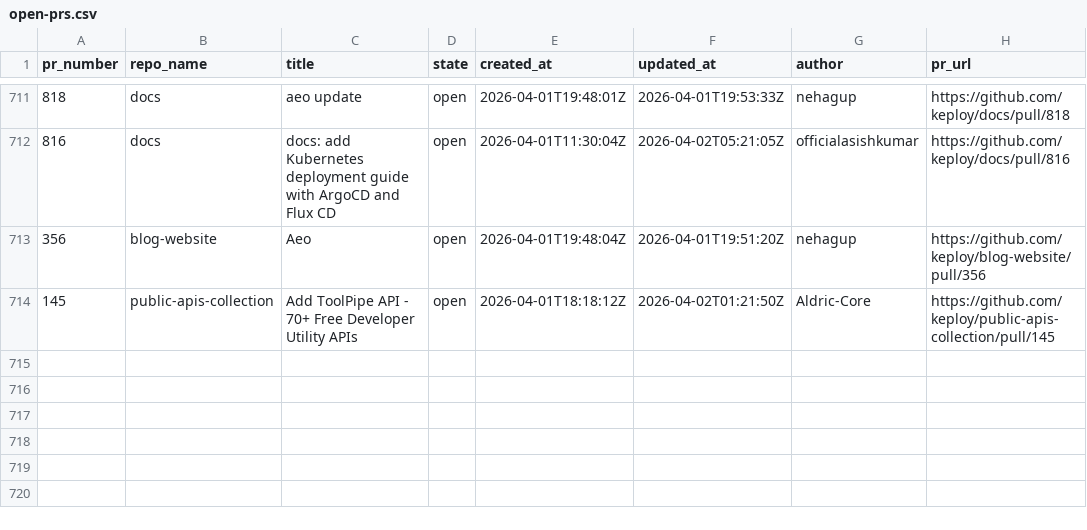
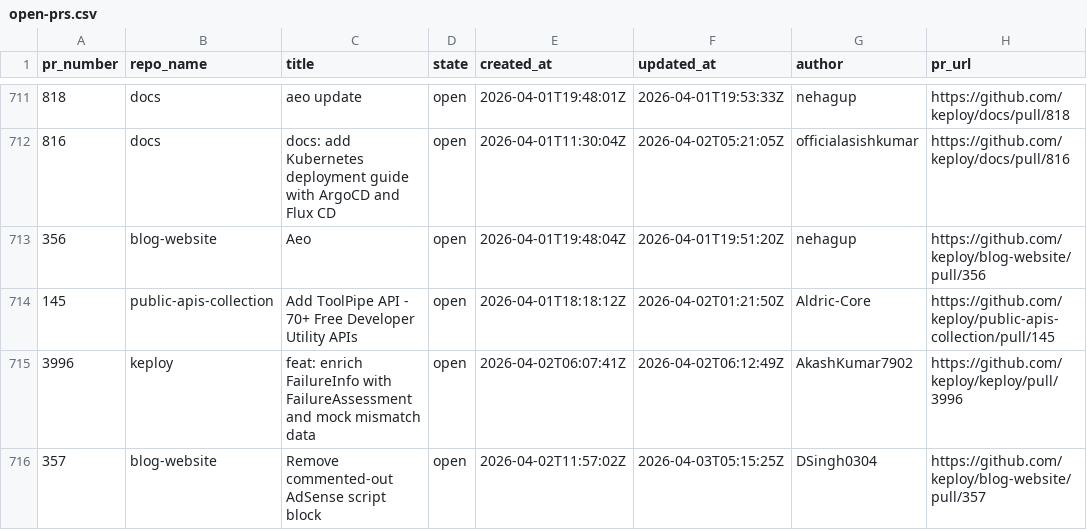
Before and after one commit to kirti763/keploy-flask-demo, a CSV file: data/open-prs.csv, drawn as a sheet; only a part is shown, gaps mark what is left out; the diff names each change by its address in the sheet, - before the commit and + after, or states it on an @@ line.

```diff
--- a/data/open-prs.csv
+++ b/data/open-prs.csv
+row 715: 3996 | keploy | feat: enrich FailureInfo with FailureAssessment and mock mismatch data | open | 2026-04-02T06:07:41Z | 2026-04-02T06:12:49Z | AkashKumar7902 | https://github.com/keploy/keploy/pull/3996
+row 716: 357 | blog-website | Remove commented-out AdSense script block | open | 2026-04-02T11:57:02Z | 2026-04-03T05:15:25Z | DSingh0304 | https://github.com/keploy/blog-website/pull/357
```
Also changed, not shown: data/merged-prs.csv.
